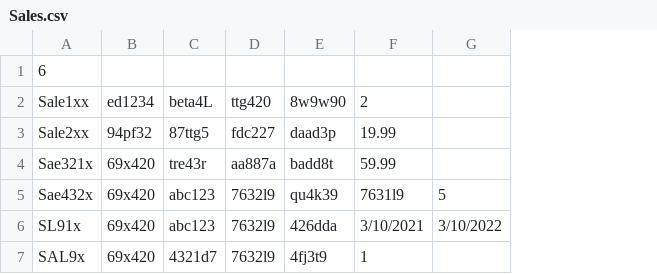
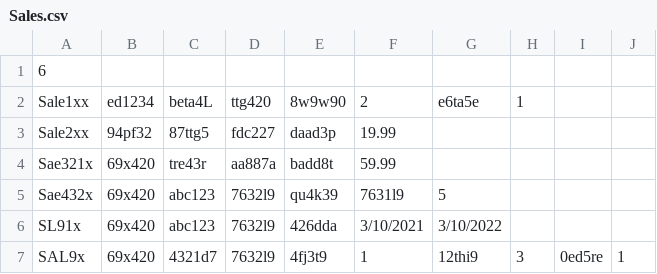
Before and after one commit to kauman3/CincoConsulting-Phase2, a CSV file: data/Sales.csv, drawn as a sheet; the diff names each change by its address in the sheet, - before the commit and + after, or states it on an @@ line.

```diff
--- a/data/Sales.csv
+++ b/data/Sales.csv
+column H, rows 2-7: 1 |  |  |  |  | 3
+column I, row 7: 0ed5re
+column J, row 7: 1
-G2: (empty)
+G2: e6ta5e
-G7: (empty)
+G7: 12thi9
```
Also changed, not shown: 15 other files.
